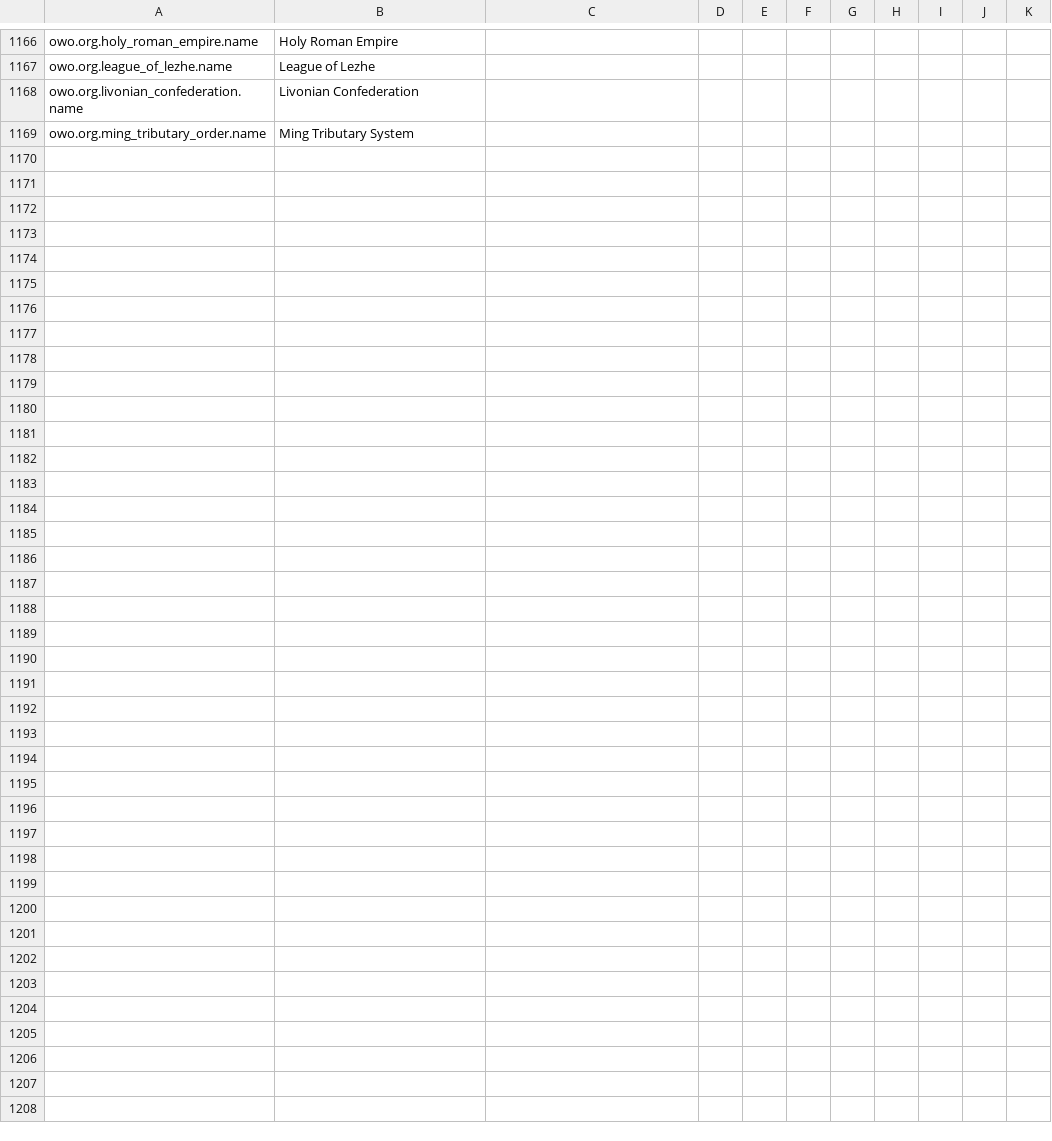
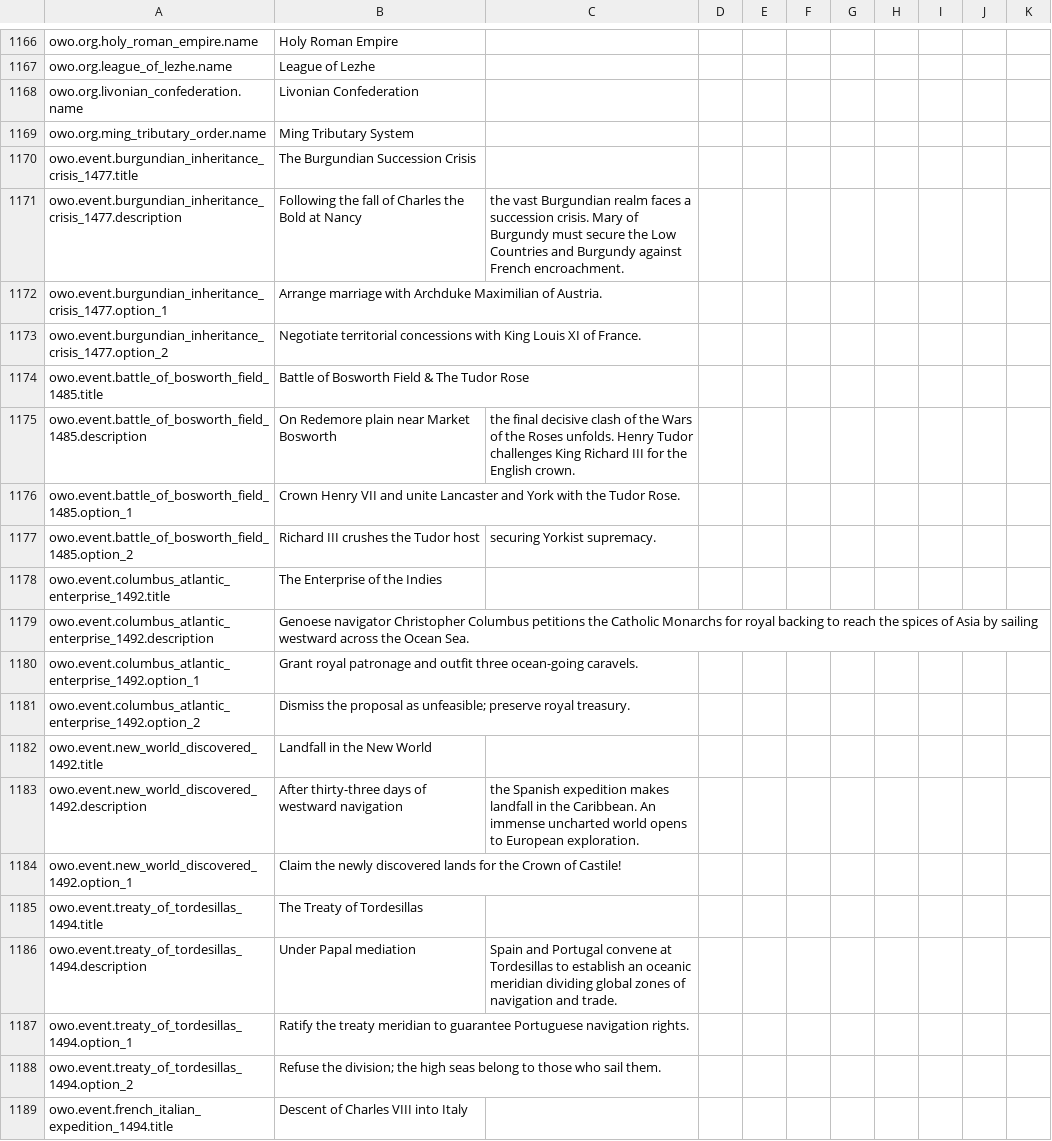
Before and after one commit to Dorlion-Interactive/Global-Protocol-Old-World-Order-Mod, a CSV file: Content/localization/cz.csv, drawn as a sheet; only a part is shown, gaps mark what is left out; the diff covers the shown part only; the diff names each change by its address in the sheet, - before the commit and + after, or states it on an @@ line.

```diff
--- a/Content/localization/cz.csv
+++ b/Content/localization/cz.csv
+row 1170: owo.event.burgundian_inheritance_crisis_1477.title | The Burgundian Succession Crisis
+row 1171: owo.event.burgundian_inheritance_crisis_1477.description | Following the fall of Charles the Bold at Nancy | the vast Burgundian realm faces a succession crisis. Mary of Burgundy must secure the Low Countries and Burgundy against French encroachment.
+row 1172: owo.event.burgundian_inheritance_crisis_1477.option_1 | Arrange marriage with Archduke Maximilian of Austria.
+row 1173: owo.event.burgundian_inheritance_crisis_1477.option_2 | Negotiate territorial concessions with King Louis XI of France.
+row 1174: owo.event.battle_of_bosworth_field_1485.title | Battle of Bosworth Field & The Tudor Rose
+row 1175: owo.event.battle_of_bosworth_field_1485.description | On Redemore plain near Market Bosworth | the final decisive clash of the Wars of the Roses unfolds. Henry Tudor challenges King Richard III for the English crown.
+row 1176: owo.event.battle_of_bosworth_field_1485.option_1 | Crown Henry VII and unite Lancaster and York with the Tudor Rose.
+row 1177: owo.event.battle_of_bosworth_field_1485.option_2 | Richard III crushes the Tudor host | securing Yorkist supremacy.
+row 1178: owo.event.columbus_atlantic_enterprise_1492.title | The Enterprise of the Indies
+row 1179: owo.event.columbus_atlantic_enterprise_1492.description | Genoese navigator Christopher Columbus petitions the Catholic Monarchs for royal backing to reach the spices of Asia by sailing westward across the Ocean Sea.
+row 1180: owo.event.columbus_atlantic_enterprise_1492.option_1 | Grant royal patronage and outfit three ocean-going caravels.
+row 1181: owo.event.columbus_atlantic_enterprise_1492.option_2 | Dismiss the proposal as unfeasible; preserve royal treasury.
+row 1182: owo.event.new_world_discovered_1492.title | Landfall in the New World
+row 1183: owo.event.new_world_discovered_1492.description | After thirty-three days of westward navigation | the Spanish expedition makes landfall in the Caribbean. An immense uncharted world opens to European exploration.
+row 1184: owo.event.new_world_discovered_1492.option_1 | Claim the newly discovered lands for the Crown of Castile!
+row 1185: owo.event.treaty_of_tordesillas_1494.title | The Treaty of Tordesillas
+row 1186: owo.event.treaty_of_tordesillas_1494.description | Under Papal mediation | Spain and Portugal convene at Tordesillas to establish an oceanic meridian dividing global zones of navigation and trade.
+row 1187: owo.event.treaty_of_tordesillas_1494.option_1 | Ratify the treaty meridian to guarantee Portuguese navigation rights.
+row 1188: owo.event.treaty_of_tordesillas_1494.option_2 | Refuse the division; the high seas belong to those who sail them.
+row 1189: owo.event.french_italian_expedition_1494.title | Descent of Charles VIII into Italy
```
Also changed, not shown: 13 added rows elsewhere in this file, Content/localization/de.csv, Content/localization/en.csv, 12 other files.
